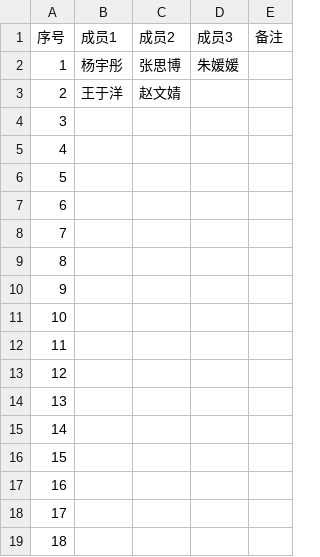
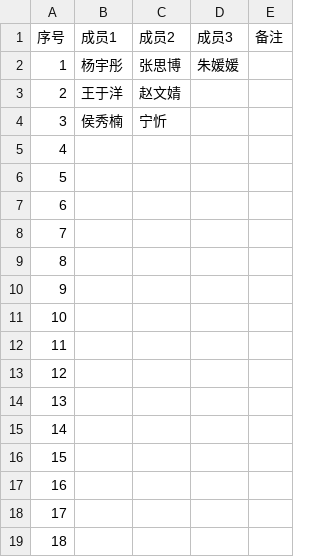
Before and after one commit to haolingguang/SLAM-Experiments, a CSV file: 大作业组队/roster.csv, drawn as a sheet.

```diff
--- a/大作业组队/roster.csv
+++ b/大作业组队/roster.csv
@@ -3,3 +3,3 @@
 2,王于洋,赵文婧,,
-3,,,,
+3,侯秀楠,宁忻,,
 4,,,,
```
Also changed, not shown: 2 other files.
